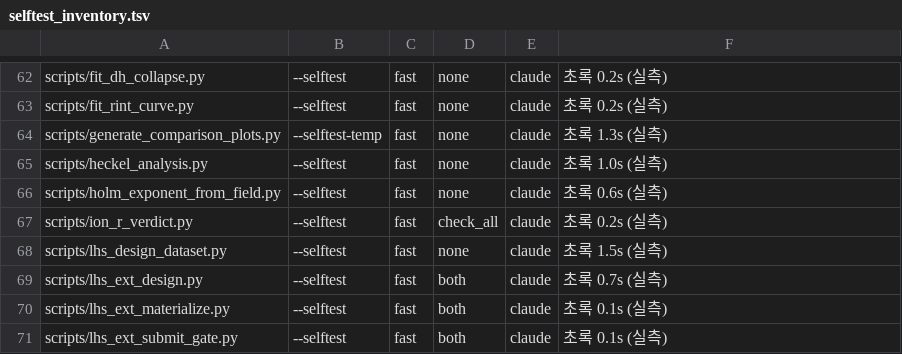
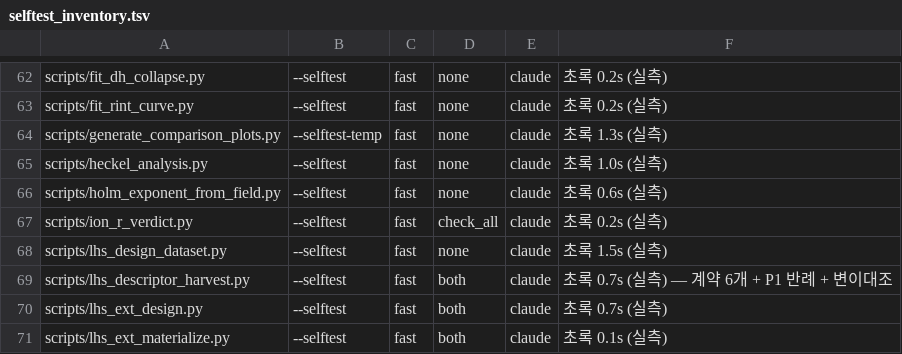
Before and after one commit to yonghoon7153-source/DFT-MLIP-Script-Generator, a TSV file: docs/reviews/selftest_inventory.tsv, drawn as a sheet; only a part is shown, gaps mark what is left out; the shorter side is filled out with more unchanged rows.

```diff
--- a/docs/reviews/selftest_inventory.tsv
+++ b/docs/reviews/selftest_inventory.tsv
@@ -68,2 +68,3 @@ scripts/ion_r_verdict.py	--selftest	fast	check_all	claude	초록 0.2s (실측)
 scripts/lhs_design_dataset.py	--selftest	fast	none	claude	초록 1.5s (실측)
+scripts/lhs_descriptor_harvest.py	--selftest	fast	both	claude	초록 0.7s (실측) — 계약 6개 + P1 반례 + 변이대조
 scripts/lhs_ext_design.py	--selftest	fast	both	claude	초록 0.7s (실측)
```
Also changed, not shown: 4 other files.
